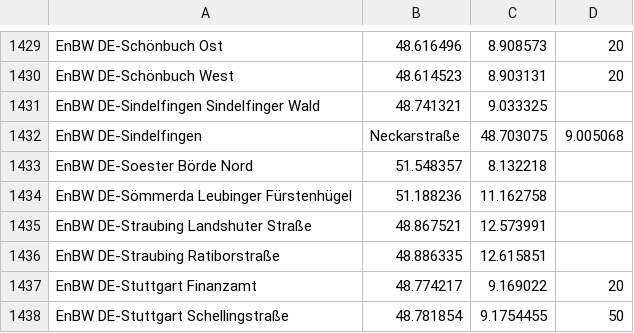
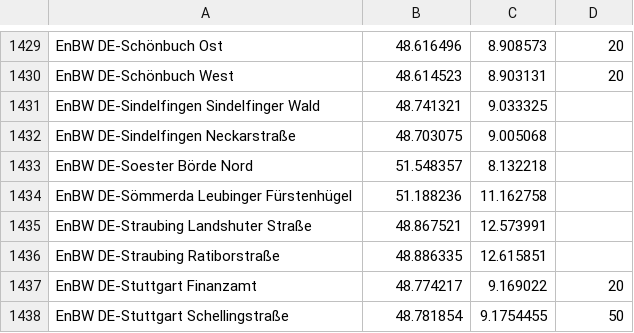
Before and after one commit to bassmaster187/TeslaLogger, a CSV file: TeslaLogger/bin/geofence.csv, drawn as a sheet; only a part is shown, gaps mark what is left out; removed rows and columns are numbered as before the commit, all else as after; the diff names each change by its address in the sheet, - before the commit and + after, or states it on an @@ line.

Commit message:
BF geofence

```diff
--- a/TeslaLogger/bin/geofence.csv
+++ b/TeslaLogger/bin/geofence.csv
-row 1432: EnBW DE-Sindelfingen | Neckarstraße | 48.703075 | 9.005068
+row 1432: EnBW DE-Sindelfingen Neckarstraße | 48.703075 | 9.005068
```
